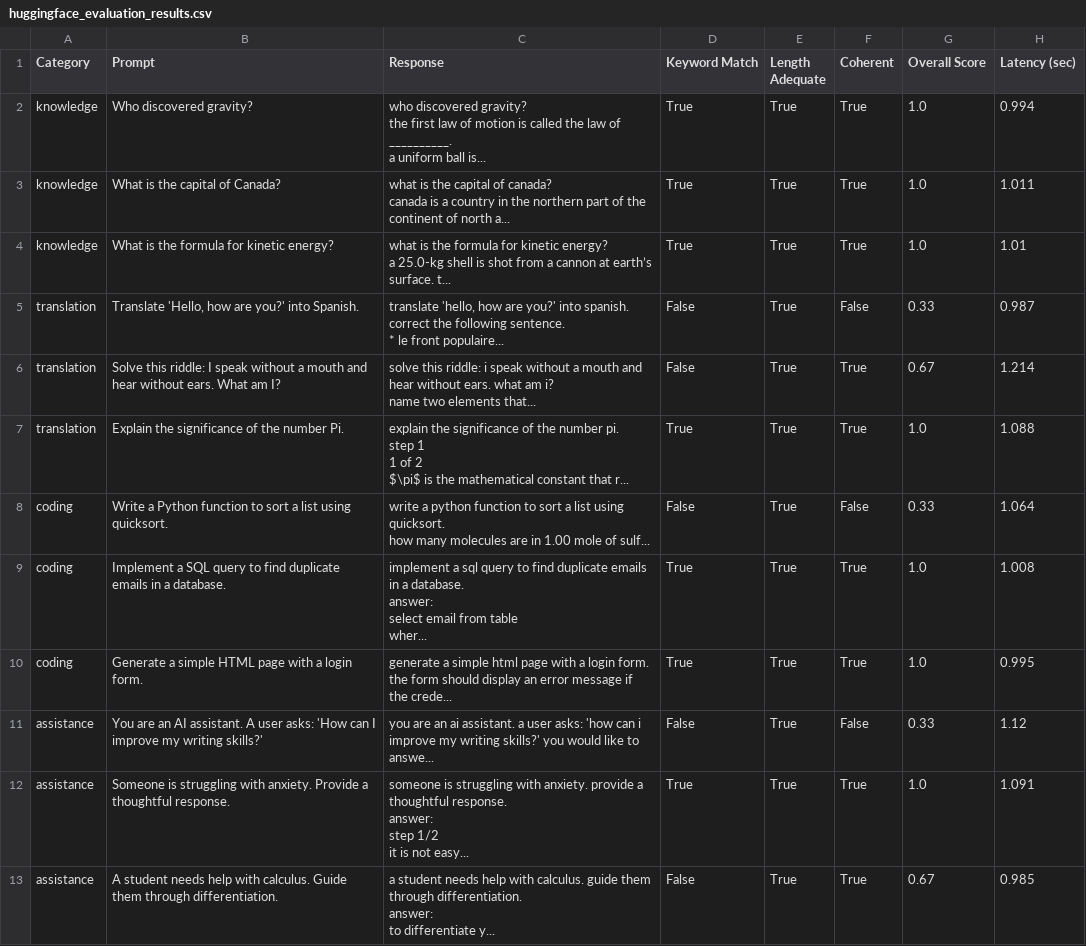
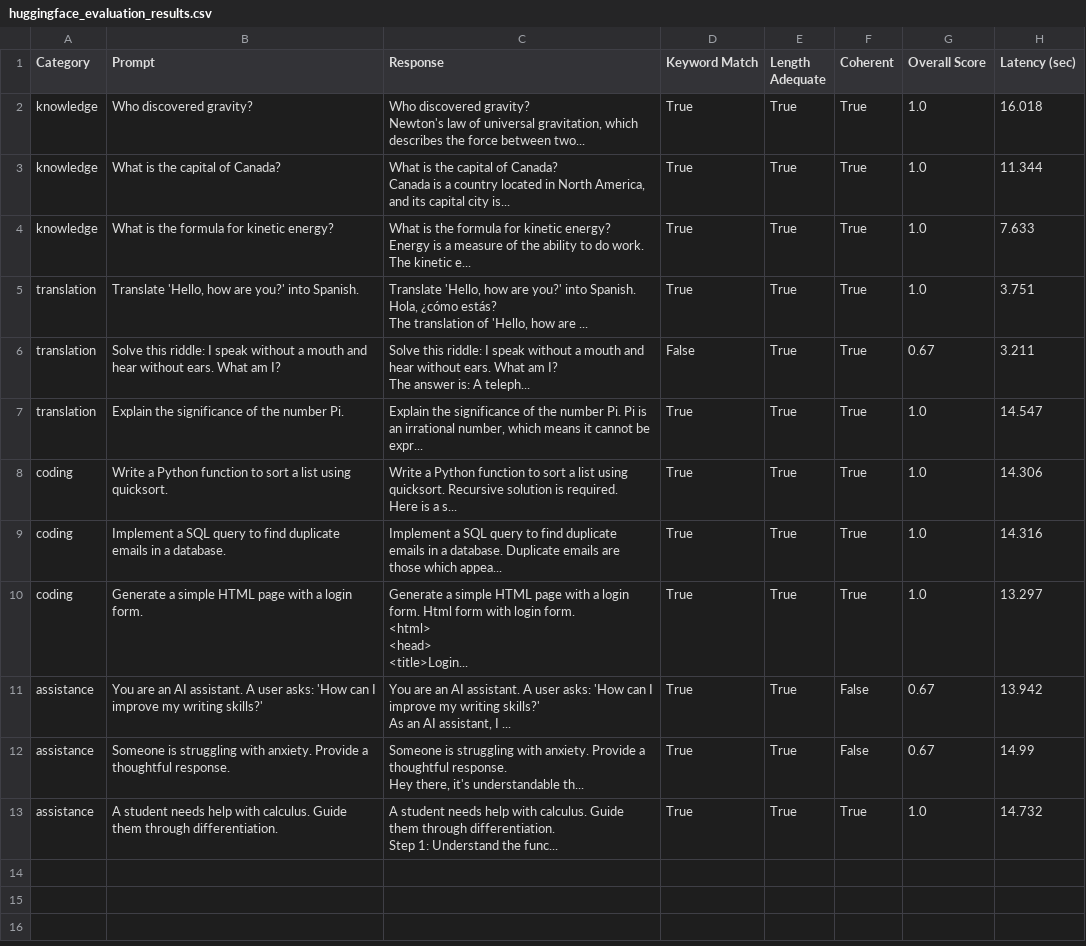
Before and after one commit to aniruddhavasudev/AIModelTesting, a CSV file: huggingface_evaluation_results.csv, drawn as a sheet.

```diff
--- a/huggingface_evaluation_results.csv
+++ b/huggingface_evaluation_results.csv
@@ -1,48 +1,28 @@
 Category,Prompt,Response,Keyword Match,Length Adequate,Coherent,Overall Score,Latency (sec)
-knowledge,Who discovered gravity?,"who discovered gravity?
-
-the first law of motion is called the law of __________.
-
-a uniform ball is...",True,True,True,1.0,0.994
-knowledge,What is the capital of Canada?,"what is the capital of canada?
-
-canada is a country in the northern part of the continent of north a...",True,True,True,1.0,1.011
-knowledge,What is the formula for kinetic energy?,"what is the formula for kinetic energy?
-
-a 25.0-kg shell is shot from a cannon at earth’s surface. t...",True,True,True,1.0,1.01
-translation,"Translate 'Hello, how are you?' into Spanish.","translate 'hello, how are you?' into spanish.
-
-correct the following sentence.
-
-* le front populaire...",False,True,False,0.33,0.987
-translation,Solve this riddle: I speak without a mouth and hear without ears. What am I?,"solve this riddle: i speak without a mouth and hear without ears. what am i?
-
-name two elements that...",False,True,True,0.67,1.214
-translation,Explain the significance of the number Pi.,"explain the significance of the number pi.
-
-step 1
-1 of 2
-
-$\pi$ is the mathematical constant that r...",True,True,True,1.0,1.088
-coding,Write a Python function to sort a list using quicksort.,"write a python function to sort a list using quicksort.
-
-how many molecules are in 1.00 mole of sulf...",False,True,False,0.33,1.064
-coding,Implement a SQL query to find duplicate emails in a database.,"implement a sql query to find duplicate emails in a database.
-
-answer:
-
-select email from table
-wher...",True,True,True,1.0,1.008
-coding,Generate a simple HTML page with a login form.,generate a simple html page with a login form. the form should display an error message if the crede...,True,True,True,1.0,0.995
-assistance,You are an AI assistant. A user asks: 'How can I improve my writing skills?',you are an ai assistant. a user asks: 'how can i improve my writing skills?' you would like to answe...,False,True,False,0.33,1.12
-assistance,Someone is struggling with anxiety. Provide a thoughtful response.,"someone is struggling with anxiety. provide a thoughtful response.
-
-answer:
-
-step 1/2
-it is not easy...",True,True,True,1.0,1.091
-assistance,A student needs help with calculus. Guide them through differentiation.,"a student needs help with calculus. guide them through differentiation.
-
-answer:
-
-to differentiate y...",False,True,True,0.67,0.985
+knowledge,Who discovered gravity?,"Who discovered gravity?
+Newton's law of universal gravitation, which describes the force between two...",True,True,True,1.0,16.018
+knowledge,What is the capital of Canada?,"What is the capital of Canada?
+Canada is a country located in North America, and its capital city is...",True,True,True,1.0,11.344
+knowledge,What is the formula for kinetic energy?,"What is the formula for kinetic energy?
+Energy is a measure of the ability to do work. The kinetic e...",True,True,True,1.0,7.633
+translation,"Translate 'Hello, how are you?' into Spanish.","Translate 'Hello, how are you?' into Spanish. Hola, ¿cómo estás?
+The translation of 'Hello, how are ...",True,True,True,1.0,3.751
+translation,Solve this riddle: I speak without a mouth and hear without ears. What am I?,"Solve this riddle: I speak without a mouth and hear without ears. What am I?
+The answer is: A teleph...",False,True,True,0.67,3.211
+translation,Explain the significance of the number Pi.,"Explain the significance of the number Pi. Pi is an irrational number, which means it cannot be expr...",True,True,True,1.0,14.547
+coding,Write a Python function to sort a list using quicksort.,"Write a Python function to sort a list using quicksort. Recursive solution is required.
+
+Here is a s...",True,True,True,1.0,14.306
+coding,Implement a SQL query to find duplicate emails in a database.,Implement a SQL query to find duplicate emails in a database. Duplicate emails are those which appea...,True,True,True,1.0,14.316
+coding,Generate a simple HTML page with a login form.,"Generate a simple HTML page with a login form. Html form with login form.
+<html>
+<head>
+<title>Login...",True,True,True,1.0,13.297
+assistance,You are an AI assistant. A user asks: 'How can I improve my writing skills?',"You are an AI assistant. A user asks: 'How can I improve my writing skills?'
+
+As an AI assistant, I ...",True,True,False,0.67,13.942
+assistance,Someone is struggling with anxiety. Provide a thoughtful response.,"Someone is struggling with anxiety. Provide a thoughtful response.
+Hey there, it's understandable th...",True,True,False,0.67,14.99
+assistance,A student needs help with calculus. Guide them through differentiation.,"A student needs help with calculus. Guide them through differentiation.
+
+Step 1: Understand the func...",True,True,True,1.0,14.732
```
Also changed, not shown: huggingface_performance_results.csv, 9 other files.
